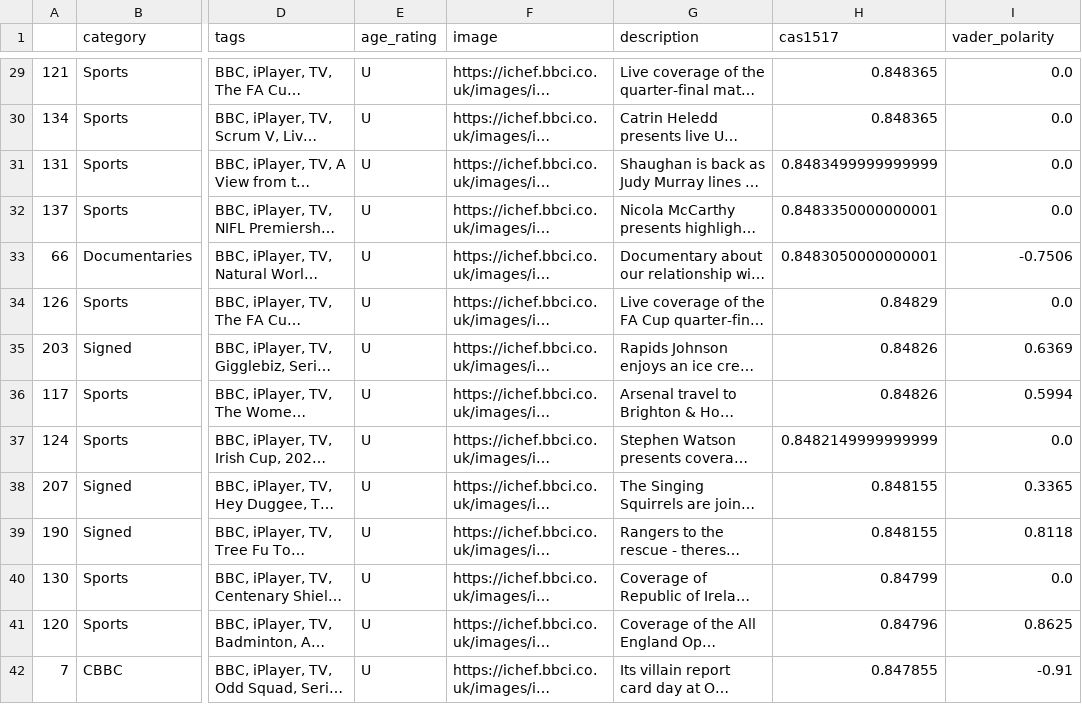
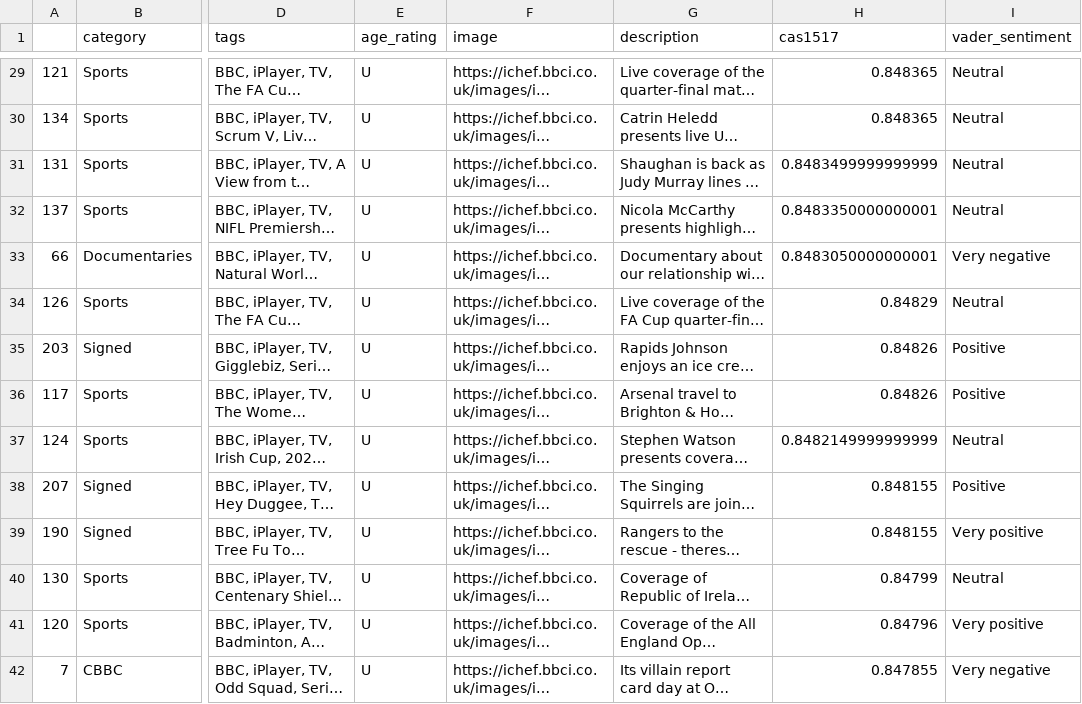
Before and after one commit to michellefilipaa/media_assignment, a CSV file: data/recommendations/ages15_17.csv, drawn as a sheet; only a part is shown, gaps mark what is left out; long unchanged cells end in …; the diff covers the shown part only; the diff names each change by its address in the sheet, - before the commit and + after, or states it on an @@ line.

Commit message:
Added vader sentiment to all_data - streamlit isnt working anymore

```diff
--- a/data/recommendations/ages15_17.csv
+++ b/data/recommendations/ages15_17.csv
-I1: vader_polarity
+I1: vader_sentiment
-I29:I32 (vader_sentiment): 0.0
+I29:I32 (vader_sentiment): Neutral
-I33 (vader_sentiment): -0.7506
+I33 (vader_sentiment): Very negative
-I34 (vader_sentiment): 0.0
+I34 (vader_sentiment): Neutral
-I35 (vader_sentiment): 0.6369
+I35 (vader_sentiment): Positive
-I36 (vader_sentiment): 0.5994
+I36 (vader_sentiment): Positive
-I37 (vader_sentiment): 0.0
+I37 (vader_sentiment): Neutral
-I38 (vader_sentiment): 0.3365
+I38 (vader_sentiment): Positive
-I39 (vader_sentiment): 0.8118
+I39 (vader_sentiment): Very positive
-I40 (vader_sentiment): 0.0
+I40 (vader_sentiment): Neutral
-I41 (vader_sentiment): 0.8625
+I41 (vader_sentiment): Very positive
-I42 (vader_sentiment): -0.91
+I42 (vader_sentiment): Very negative
```
Also changed, not shown: 95 edited cells elsewhere in this file, data/recommendations/ages12_14.csv, data/recommendations/ages4_8.csv, 7 other files.
